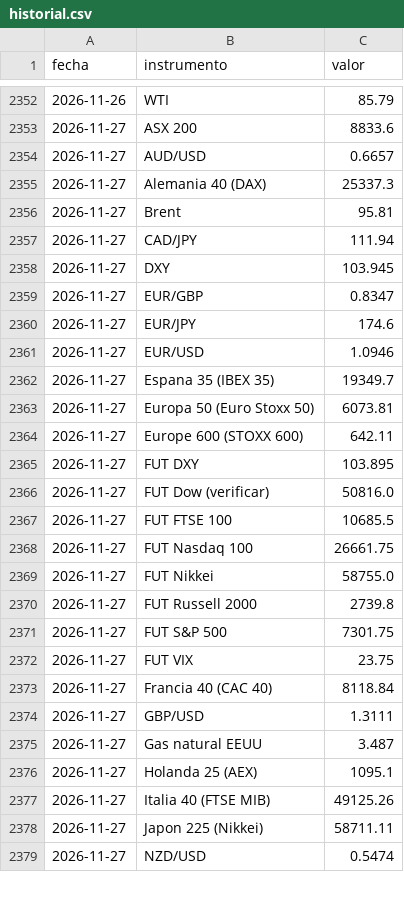
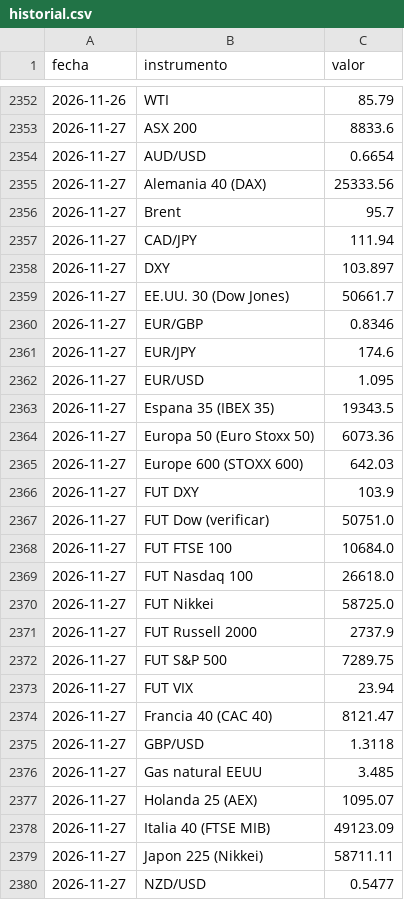
Before and after one commit to mrwaizer/swing-precios, a CSV file: historial.csv, drawn as a sheet; only a part is shown, gaps mark what is left out; the diff covers the shown part only.

```diff
--- a/historial.csv
+++ b/historial.csv
@@ -2353,27 +2353,28 @@ fecha,instrumento,valor
 2026-11-27,ASX 200,8833.6
-2026-11-27,AUD/USD,0.6657
-2026-11-27,Alemania 40 (DAX),25337.3
-2026-11-27,Brent,95.81
+2026-11-27,AUD/USD,0.6654
+2026-11-27,Alemania 40 (DAX),25333.56
+2026-11-27,Brent,95.7
 2026-11-27,CAD/JPY,111.94
-2026-11-27,DXY,103.945
-2026-11-27,EUR/GBP,0.8347
+2026-11-27,DXY,103.897
+2026-11-27,EE.UU. 30 (Dow Jones),50661.7
+2026-11-27,EUR/GBP,0.8346
 2026-11-27,EUR/JPY,174.6
-2026-11-27,EUR/USD,1.0946
-2026-11-27,Espana 35 (IBEX 35),19349.7
-2026-11-27,Europa 50 (Euro Stoxx 50),6073.81
-2026-11-27,Europe 600 (STOXX 600),642.11
-2026-11-27,FUT DXY,103.895
-2026-11-27,FUT Dow (verificar),50816.0
-2026-11-27,FUT FTSE 100,10685.5
-2026-11-27,FUT Nasdaq 100,26661.75
-2026-11-27,FUT Nikkei,58755.0
-2026-11-27,FUT Russell 2000,2739.8
-2026-11-27,FUT S&P 500,7301.75
-2026-11-27,FUT VIX,23.75
-2026-11-27,Francia 40 (CAC 40),8118.84
-2026-11-27,GBP/USD,1.3111
-2026-11-27,Gas natural EEUU,3.487
-2026-11-27,Holanda 25 (AEX),1095.1
-2026-11-27,Italia 40 (FTSE MIB),49125.26
+2026-11-27,EUR/USD,1.095
+2026-11-27,Espana 35 (IBEX 35),19343.5
+2026-11-27,Europa 50 (Euro Stoxx 50),6073.36
+2026-11-27,Europe 600 (STOXX 600),642.03
+2026-11-27,FUT DXY,103.9
+2026-11-27,FUT Dow (verificar),50751.0
+2026-11-27,FUT FTSE 100,10684.0
+2026-11-27,FUT Nasdaq 100,26618.0
+2026-11-27,FUT Nikkei,58725.0
+2026-11-27,FUT Russell 2000,2737.9
+2026-11-27,FUT S&P 500,7289.75
+2026-11-27,FUT VIX,23.94
+2026-11-27,Francia 40 (CAC 40),8121.47
+2026-11-27,GBP/USD,1.3118
+2026-11-27,Gas natural EEUU,3.485
+2026-11-27,Holanda 25 (AEX),1095.07
+2026-11-27,Italia 40 (FTSE MIB),49123.09
 2026-11-27,Japon 225 (Nikkei),58711.11
-2026-11-27,NZD/USD,0.5474
+2026-11-27,NZD/USD,0.5477
```
Also changed, not shown: 3 added rows and 12 edited cells elsewhere in this file, 3 other files.
